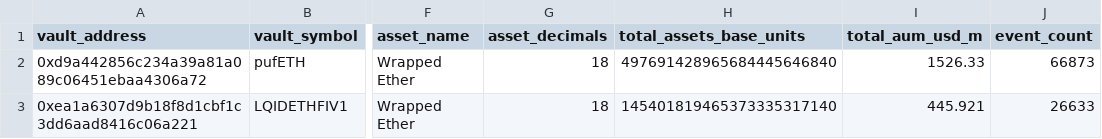
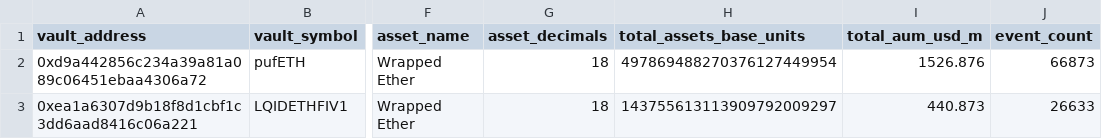
Before and after one commit to ERC4626-Alliance/vault-bounties, a CSV file: vault-graph/src/data/process/vaults-sample.csv, drawn as a sheet; only a part is shown, gaps mark what is left out; the diff names each change by its address in the sheet, - before the commit and + after, or states it on an @@ line.

```diff
--- a/vault-graph/src/data/process/vaults-sample.csv
+++ b/vault-graph/src/data/process/vaults-sample.csv
-H2 (total_assets_base_units): 497691428965684445646840
+H2 (total_assets_base_units): 497869488270376127449954
-I2 (total_aum_usd_m): 1526.33
+I2 (total_aum_usd_m): 1526.876
-H3 (total_assets_base_units): 145401819465373335317140
+H3 (total_assets_base_units): 143755613113909792009297
-I3 (total_aum_usd_m): 445.921
+I3 (total_aum_usd_m): 440.873
```
Also changed, not shown: 10 other files.
